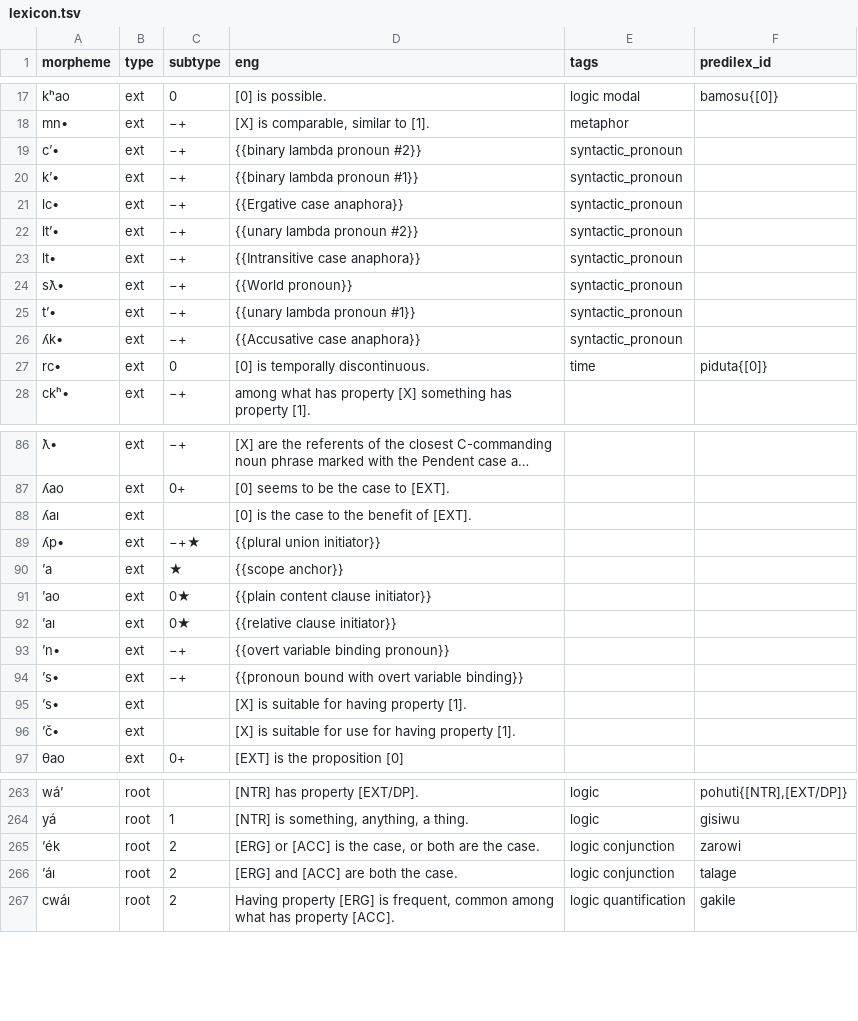
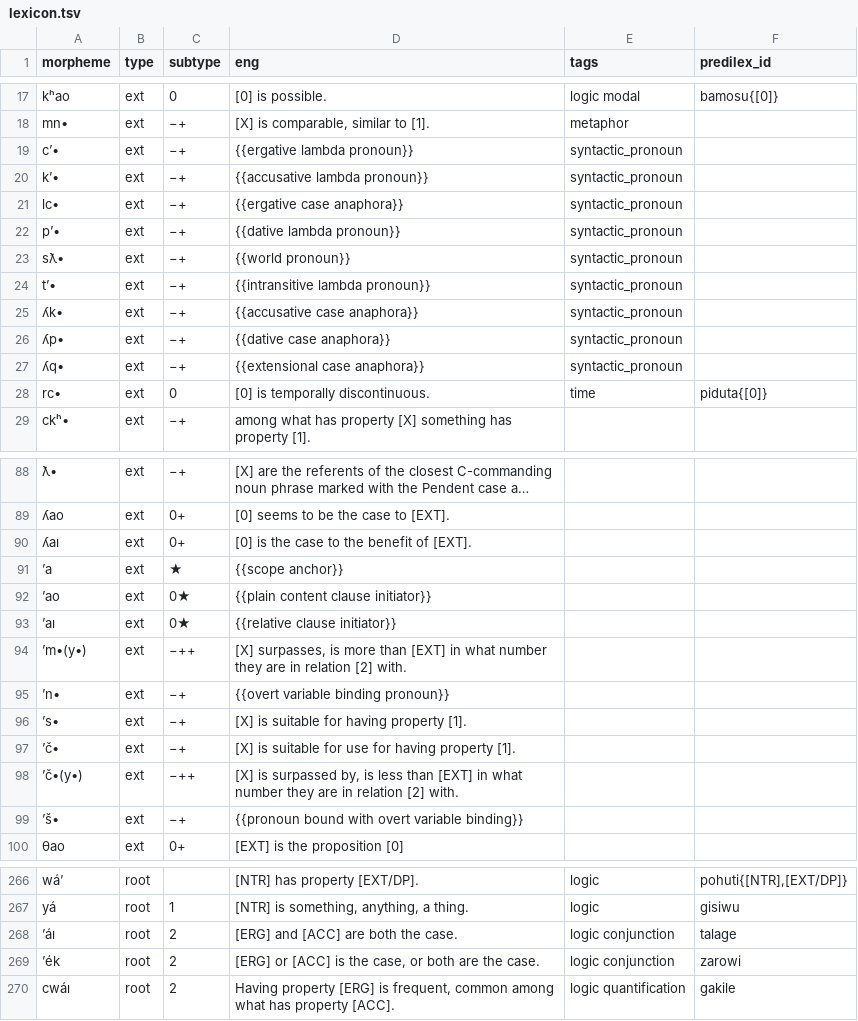
Before and after one commit to Ntsekees/Nahaiwa, a TSV file: lexicon.tsv, drawn as a sheet; only a part is shown, gaps mark what is left out; long unchanged cells end in …; removed rows and columns are numbered as before the commit, all else as after; the diff covers the shown part only; the diff names each change by its address in the sheet, - before the commit and + after, or states it on an @@ line.

Commit message:
Lexicon: Reworking part of the set of pronominal extensions, filling in some missing extension types…

```diff
--- a/lexicon.tsv
+++ b/lexicon.tsv
-D19 (eng): {{binary lambda pronoun #2}}
+D19 (eng): {{ergative lambda pronoun}}
-D20 (eng): {{binary lambda pronoun #1}}
+D20 (eng): {{accusative lambda pronoun}}
-D21 (eng): {{Ergative case anaphora}}
+D21 (eng): {{ergative case anaphora}}
-A22 (morpheme): ltʼ•
+A22 (morpheme): pʼ•
-D22 (eng): {{unary lambda pronoun #2}}
+D22 (eng): {{dative lambda pronoun}}
-row 23: lt• | ext | −+ | {{Intransitive case anaphora}} | syntactic_pronoun
-D23 (eng): {{World pronoun}}
+D23 (eng): {{world pronoun}}
-D24 (eng): {{unary lambda pronoun #1}}
+D24 (eng): {{intransitive lambda pronoun}}
-D25 (eng): {{Accusative case anaphora}}
+D25 (eng): {{accusative case anaphora}}
+row 26: ʎp• | ext | −+ | {{dative case anaphora}} | syntactic_pronoun
+row 27: ʎq• | ext | −+ | {{extensional case anaphora}} | syntactic_pronoun
-C90 (subtype): (empty)
+C90 (subtype): 0+
-row 89: ʎp• | ext | −+★ | {{plural union initiator}}
+row 94: ʼm•(y•) | ext | −++ | [X] surpasses, is more than [EXT] in what number they are in relation [2] with.
-D96 (eng): {{pronoun bound with overt variable binding}}
+D96 (eng): [X] is suitable for having property [1].
-row 95: ʼs• | ext |  | [X] is suitable for having property [1].
-C97 (subtype): (empty)
+C97 (subtype): −+
+row 98: ʼč•(y•) | ext | −++ | [X] is surpassed by, is less than [EXT] in what number they are in relation [2] with.
+row 99: ʼš• | ext | −+ | {{pronoun bound with overt variable binding}}
+row 268: ʼáı | root | 2 | [ERG] and [ACC] are both the case. | logic conjunction | talage
-row 266: ’áı | root | 2 | [ERG] and [ACC] are both the case. | logic conjunction | talage
```
Also changed, not shown: 2 added rows, 1 removed row and 3 edited cells elsewhere in this file.
